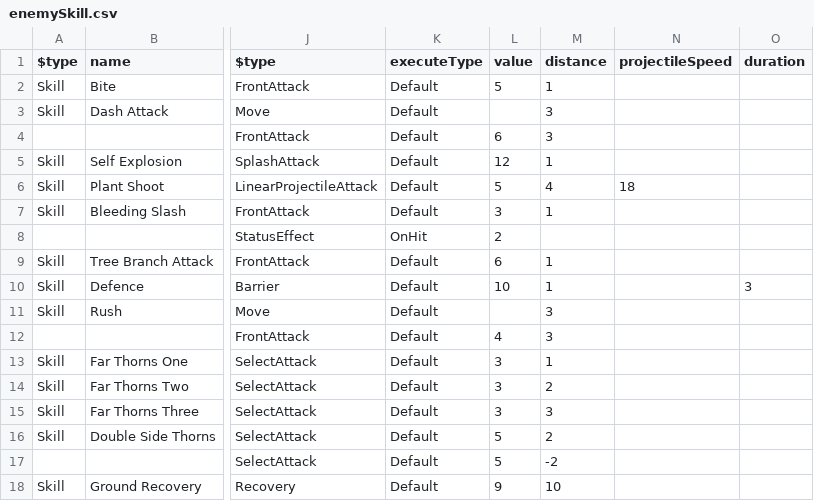
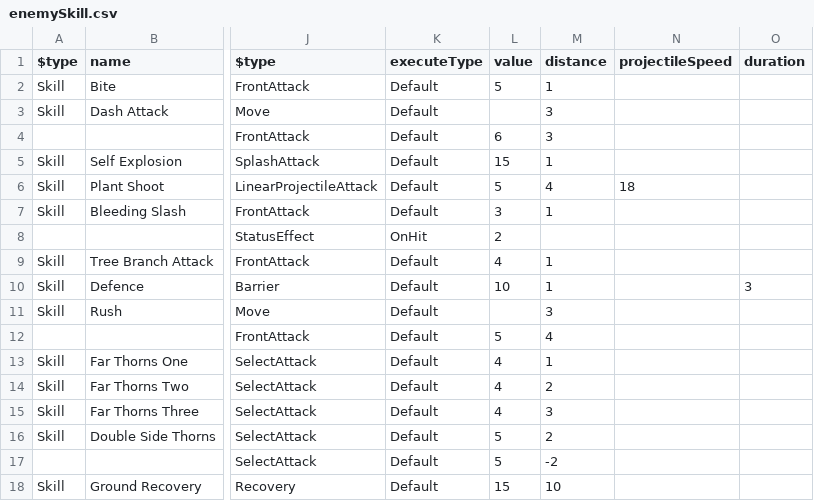
Before and after one commit to haon7663/Endfield, a CSV file: Assets/Resources/SkillData/enemySkill.csv, drawn as a sheet; only a part is shown, gaps mark what is left out; the diff names each change by its address in the sheet, - before the commit and + after, or states it on an @@ line.

```diff
--- a/Assets/Resources/SkillData/enemySkill.csv
+++ b/Assets/Resources/SkillData/enemySkill.csv
-L5 (value): 12
+L5 (value): 15
-L9 (value): 6
+L9 (value): 4
-L12 (value): 4
+L12 (value): 5
-M12 (distance): 3
+M12 (distance): 4
-L13:L15 (value): 3
+L13:L15 (value): 4
-L18 (value): 9
+L18 (value): 15
```
Also changed, not shown: Assets/Resources/UnitData/unit.csv, 5 other files.
